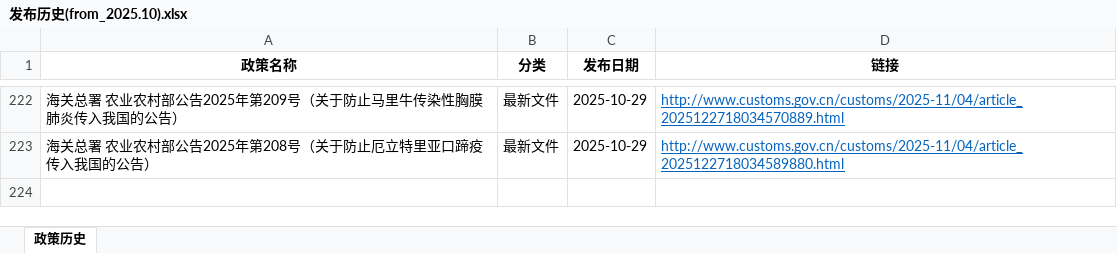
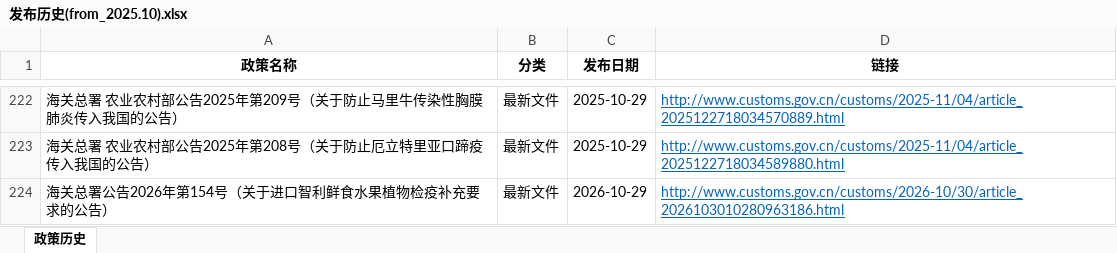
Before and after one commit to zhy031214/customs-policy-crawler, an Excel workbook: 发布历史(from_2025.10).xlsx, sheet 政策历史, drawn as a sheet; only a part is shown, gaps mark what is left out; values as stored, in another font and other column widths than the file's, no borders; the diff names each change by its address in the sheet, - before the commit and + after, or states it on an @@ line.

```diff
--- a/发布历史(from_2025.10).xlsx (sheet 政策历史)
+++ b/发布历史(from_2025.10).xlsx (sheet 政策历史)
+row 224: 海关总署公告2026年第154号（关于进口智利鲜食水果植物检疫补充要求的公告） | 最新文件 | 2026-10-29 | http://www.customs.gov.cn/customs/2026-10/30/article_2026103010280963186.html
```
Also changed, not shown: 1 other file.
